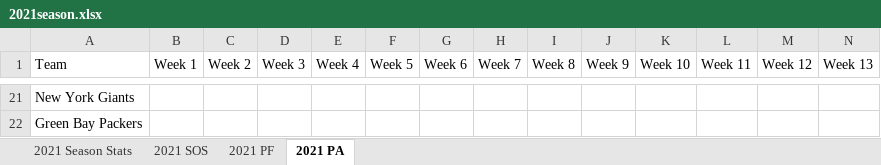
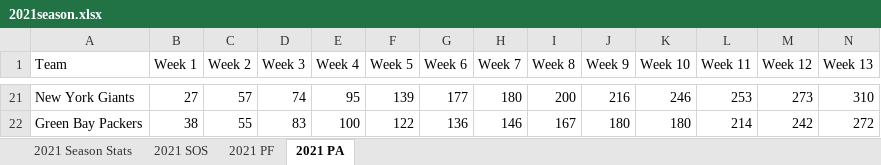
Before and after one commit to rjmansfieldiv/2021season, an Excel workbook: 2021season.xlsx, sheet 2021 PA, drawn as a sheet; only a part is shown, gaps mark what is left out; values as stored, in another font and other column widths than the file's, no cell formats; the diff covers the shown part only; the diff names each change by its address in the sheet, - before the commit and + after, or states it on an @@ line.

```diff
--- a/2021season.xlsx (sheet 2021 PA)
+++ b/2021season.xlsx (sheet 2021 PA)
-B21 (Week 1): (empty)
+B21 (Week 1): 27
-C21 (Week 2): (empty)
+C21 (Week 2): 57
-D21 (Week 3): (empty)
+D21 (Week 3): 74
-E21 (Week 4): (empty)
+E21 (Week 4): 95
-F21 (Week 5): (empty)
+F21 (Week 5): 139
-G21 (Week 6): (empty)
+G21 (Week 6): 177
-H21 (Week 7): (empty)
+H21 (Week 7): 180
-I21 (Week 8): (empty)
+I21 (Week 8): 200
-J21 (Week 9): (empty)
+J21 (Week 9): 216
-K21 (Week 10): (empty)
+K21 (Week 10): 246
-L21 (Week 11): (empty)
+L21 (Week 11): 253
-M21 (Week 12): (empty)
+M21 (Week 12): 273
-N21 (Week 13): (empty)
+N21 (Week 13): 310
-B22 (Week 1): (empty)
+B22 (Week 1): 38
-C22 (Week 2): (empty)
+C22 (Week 2): 55
-D22 (Week 3): (empty)
+D22 (Week 3): 83
-E22 (Week 4): (empty)
+E22 (Week 4): 100
-F22 (Week 5): (empty)
+F22 (Week 5): 122
-G22 (Week 6): (empty)
+G22 (Week 6): 136
-H22 (Week 7): (empty)
+H22 (Week 7): 146
-I22 (Week 8): (empty)
+I22 (Week 8): 167
-J22 (Week 9): (empty)
+J22 (Week 9): 180
-K22 (Week 10): (empty)
+K22 (Week 10): 180
-L22 (Week 11): (empty)
+L22 (Week 11): 214
-M22 (Week 12): (empty)
+M22 (Week 12): 242
-N22 (Week 13): (empty)
+N22 (Week 13): 272
```
Also changed, not shown: 229 edited cells elsewhere in this sheet, cell formats.
